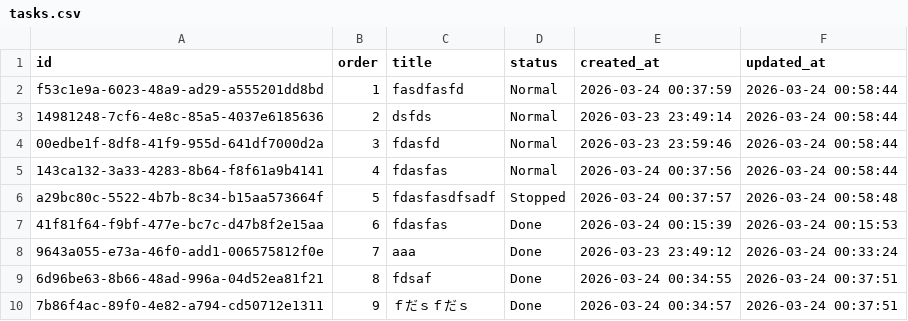
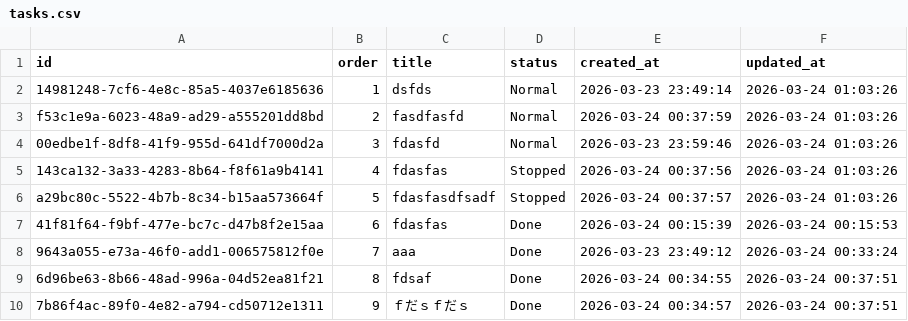
Before and after one commit to misoka36/focus-timer-v2, a CSV file: data/tasks.csv, drawn as a sheet.

```diff
--- a/data/tasks.csv
+++ b/data/tasks.csv
@@ -1,7 +1,7 @@
 "id","order","title","status","created_at","updated_at"
-"f53c1e9a-6023-48a9-ad29-a555201dd8bd","1","fasdfasfd","Normal","2026-03-24 00:37:59","2026-03-24 00:58:44"
-"14981248-7cf6-4e8c-85a5-4037e6185636","2","dsfds","Normal","2026-03-23 23:49:14","2026-03-24 00:58:44"
-"00edbe1f-8df8-41f9-955d-641df7000d2a","3","fdasfd","Normal","2026-03-23 23:59:46","2026-03-24 00:58:44"
-"143ca132-3a33-4283-8b64-f8f61a9b4141","4","fdasfas","Normal","2026-03-24 00:37:56","2026-03-24 00:58:44"
-"a29bc80c-5522-4b7b-8c34-b15aa573664f","5","fdasfasdfsadf","Stopped","2026-03-24 00:37:57","2026-03-24 00:58:48"
+"14981248-7cf6-4e8c-85a5-4037e6185636","1","dsfds","Normal","2026-03-23 23:49:14","2026-03-24 01:03:26"
+"f53c1e9a-6023-48a9-ad29-a555201dd8bd","2","fasdfasfd","Normal","2026-03-24 00:37:59","2026-03-24 01:03:26"
+"00edbe1f-8df8-41f9-955d-641df7000d2a","3","fdasfd","Normal","2026-03-23 23:59:46","2026-03-24 01:03:26"
+"143ca132-3a33-4283-8b64-f8f61a9b4141","4","fdasfas","Stopped","2026-03-24 00:37:56","2026-03-24 01:03:26"
+"a29bc80c-5522-4b7b-8c34-b15aa573664f","5","fdasfasdfsadf","Stopped","2026-03-24 00:37:57","2026-03-24 01:03:26"
 "41f81f64-f9bf-477e-bc7c-d47b8f2e15aa","6","fdasfas","Done","2026-03-24 00:15:39","2026-03-24 00:15:53"
```
Also changed, not shown: data/task_log.csv, 2 other files.
